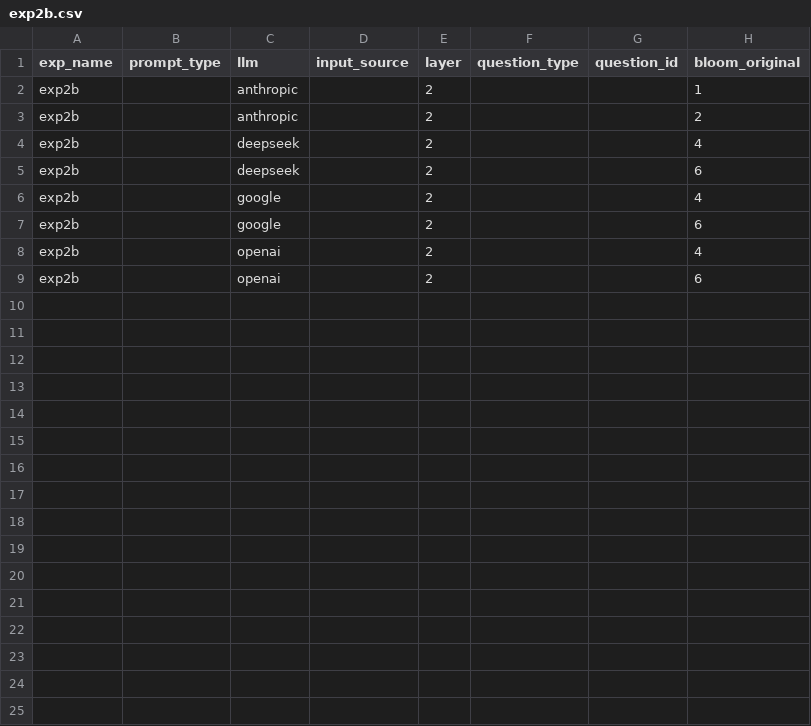
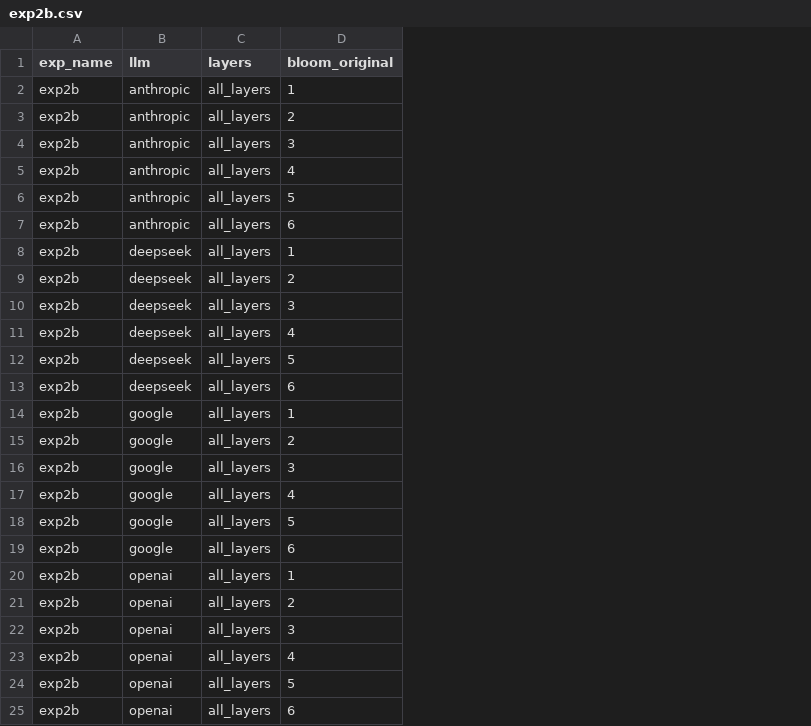
Before and after one commit to mgrube753/bachelor-thesis, a CSV file: 20_experiments/60_analyses/csv/initial/exp2/exp2b.csv, drawn as a sheet; removed rows and columns are numbered as before the commit, all else as after; the diff names each change by its address in the sheet, - before the commit and + after, or states it on an @@ line.

```diff
--- a/20_experiments/60_analyses/csv/initial/exp2/exp2b.csv
+++ b/20_experiments/60_analyses/csv/initial/exp2/exp2b.csv
-column B (prompt_type), empty
-column D (input_source), empty
-column E (layer), rows 2-9: all 2
-column F (question_type), empty
-column G (question_id), empty
+column C (layers), rows 2-3: all_layers | all_layers; row 11: all_layers; row 13: all_layers; row 17: all_layers; row 19: all_layers; row 23: all_layers; row 25: all_layers
+row 4: exp2b | anthropic | all_layers | 3
+row 5: exp2b | anthropic | all_layers | 4
+row 6: exp2b | anthropic | all_layers | 5
+row 7: exp2b | anthropic | all_layers | 6
+row 8: exp2b | deepseek | all_layers | 1
+row 9: exp2b | deepseek | all_layers | 2
+row 10: exp2b | deepseek | all_layers | 3
+row 12: exp2b | deepseek | all_layers | 5
+row 14: exp2b | google | all_layers | 1
+row 15: exp2b | google | all_layers | 2
+row 16: exp2b | google | all_layers | 3
+row 18: exp2b | google | all_layers | 5
+row 20: exp2b | openai | all_layers | 1
+row 21: exp2b | openai | all_layers | 2
+row 22: exp2b | openai | all_layers | 3
+row 24: exp2b | openai | all_layers | 5
```
Also changed, not shown: 20_experiments/60_analyses/csv/initial/exp2/exp2a.csv, 20_experiments/60_analyses/csv/initial/exp2/exp2c.csv, 3 other files.
